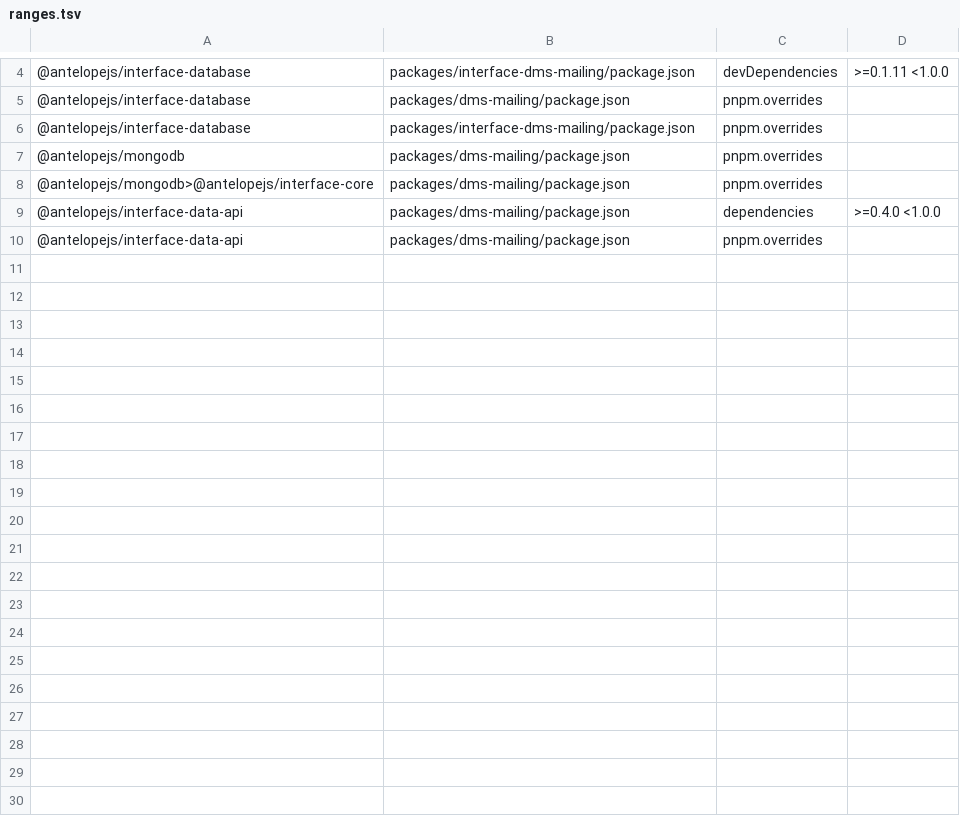
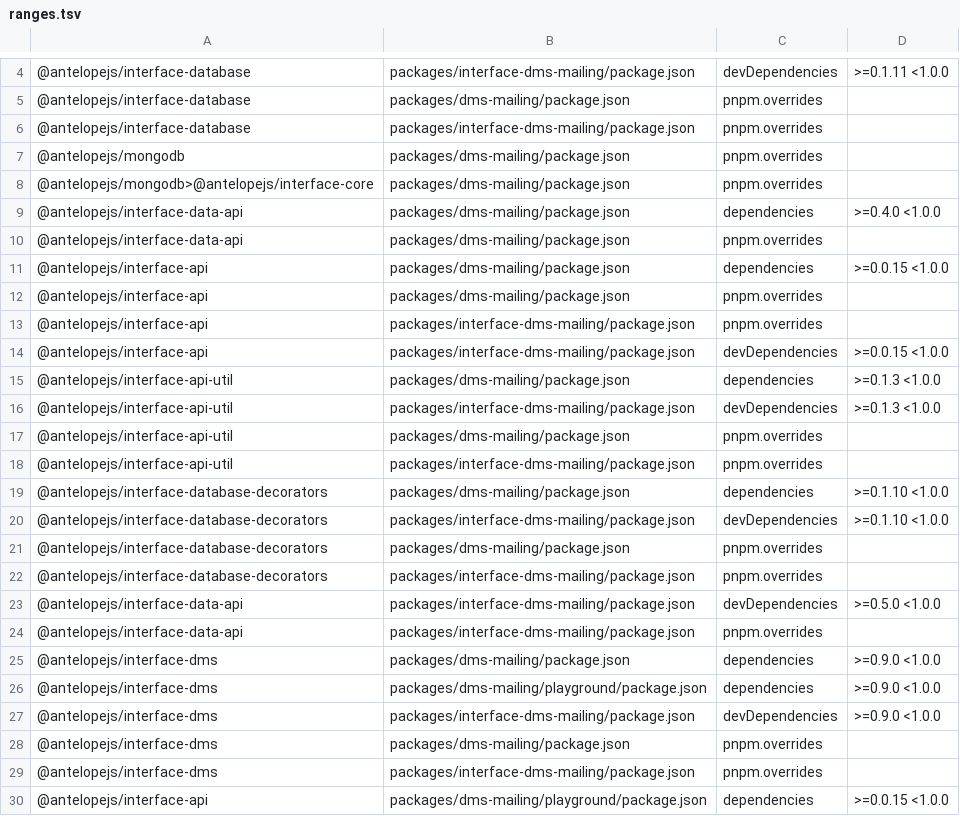
Before and after one commit to AntelopeJS/dms-mailing, a TSV file: .campaign/tgz/ranges.tsv, drawn as a sheet; only a part is shown, gaps mark what is left out; the diff covers the shown part only.

Commit message:
feat(dms-mailing)!: prove dms-mailing against interface-dms 0.11.0 (#99)
* build(deps): prove dms-mailing against interface-dms 0.11.0

Pins the interface-dms tarball of AntelopeJS/dms#582 and the W1 to W3 tarballs it is built against: interface-api 0.2.0, interface-api-util 0.3.0, interface-data-api 0.6.0, interface-database-decorators 0.2.0 and interface-database at its integration head (e642b3e). interface-dms-mailing lists the four packages it otherwise gets only as auto-installed peers, so its pins apply, as dms-mailing#86 did for interface-database.

* feat(dms-mailing)!: declare that the template category types take no options

Both types are built with no argument, and CreateDataType is never called for their ids, so the Record<string, unknown> parameter only widened what they accept.

BREAKING CHANGE: TemplateCategoriesType and TemplateCategoryType take no constructor argument.

* build(deps): re-pin dms-mailing to the current W4 tarballs

interface-dms from AntelopeJS/dms#582 at 50e3adce, and interface-database, interface-database-decorators and interface-data-api at their integration heads (8261536, fcb0a29, 4352b2c). The playground now carries overrides and lists the upstream interfaces, so it resolves every one of them to the tarballs too.

```diff
--- a/.campaign/tgz/ranges.tsv
+++ b/.campaign/tgz/ranges.tsv
@@ -10 +10,21 @@
 @antelopejs/interface-data-api	packages/dms-mailing/package.json	pnpm.overrides	
+@antelopejs/interface-api	packages/dms-mailing/package.json	dependencies	>=0.0.15 <1.0.0
+@antelopejs/interface-api	packages/dms-mailing/package.json	pnpm.overrides	
+@antelopejs/interface-api	packages/interface-dms-mailing/package.json	pnpm.overrides	
+@antelopejs/interface-api	packages/interface-dms-mailing/package.json	devDependencies	>=0.0.15 <1.0.0
+@antelopejs/interface-api-util	packages/dms-mailing/package.json	dependencies	>=0.1.3 <1.0.0
+@antelopejs/interface-api-util	packages/interface-dms-mailing/package.json	devDependencies	>=0.1.3 <1.0.0
+@antelopejs/interface-api-util	packages/dms-mailing/package.json	pnpm.overrides	
+@antelopejs/interface-api-util	packages/interface-dms-mailing/package.json	pnpm.overrides	
+@antelopejs/interface-database-decorators	packages/dms-mailing/package.json	dependencies	>=0.1.10 <1.0.0
+@antelopejs/interface-database-decorators	packages/interface-dms-mailing/package.json	devDependencies	>=0.1.10 <1.0.0
+@antelopejs/interface-database-decorators	packages/dms-mailing/package.json	pnpm.overrides	
+@antelopejs/interface-database-decorators	packages/interface-dms-mailing/package.json	pnpm.overrides	
+@antelopejs/interface-data-api	packages/interface-dms-mailing/package.json	devDependencies	>=0.5.0 <1.0.0
+@antelopejs/interface-data-api	packages/interface-dms-mailing/package.json	pnpm.overrides	
+@antelopejs/interface-dms	packages/dms-mailing/package.json	dependencies	>=0.9.0 <1.0.0
+@antelopejs/interface-dms	packages/dms-mailing/playground/package.json	dependencies	>=0.9.0 <1.0.0
+@antelopejs/interface-dms	packages/interface-dms-mailing/package.json	devDependencies	>=0.9.0 <1.0.0
+@antelopejs/interface-dms	packages/dms-mailing/package.json	pnpm.overrides	
+@antelopejs/interface-dms	packages/interface-dms-mailing/package.json	pnpm.overrides	
+@antelopejs/interface-api	packages/dms-mailing/playground/package.json	dependencies	>=0.0.15 <1.0.0
```
Also changed, not shown: 10 added rows elsewhere in this file, 18 other files.
